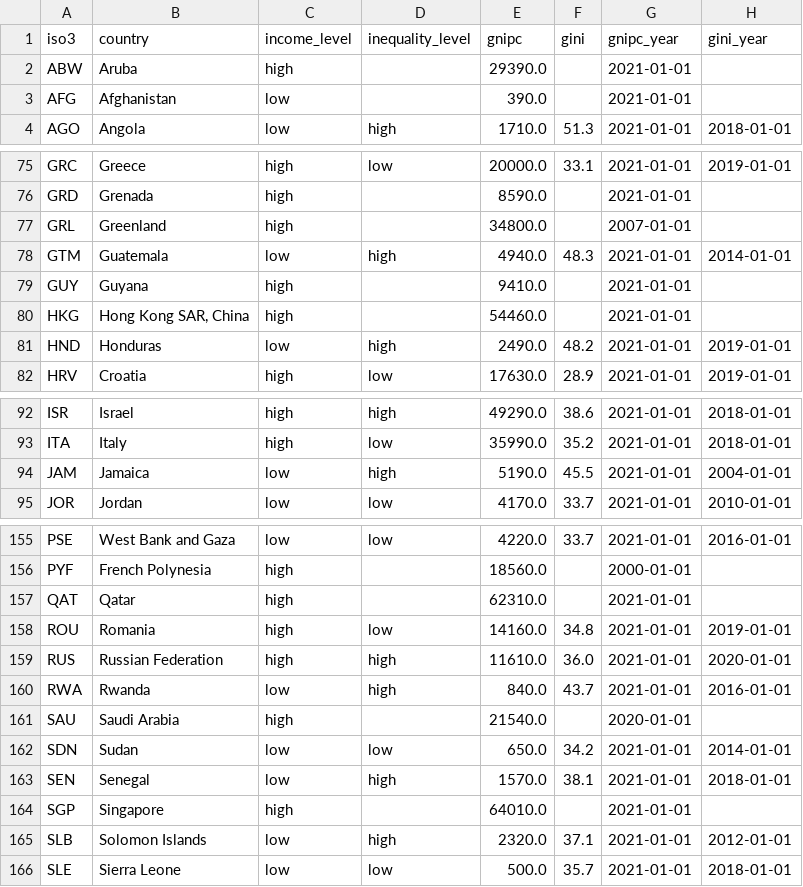
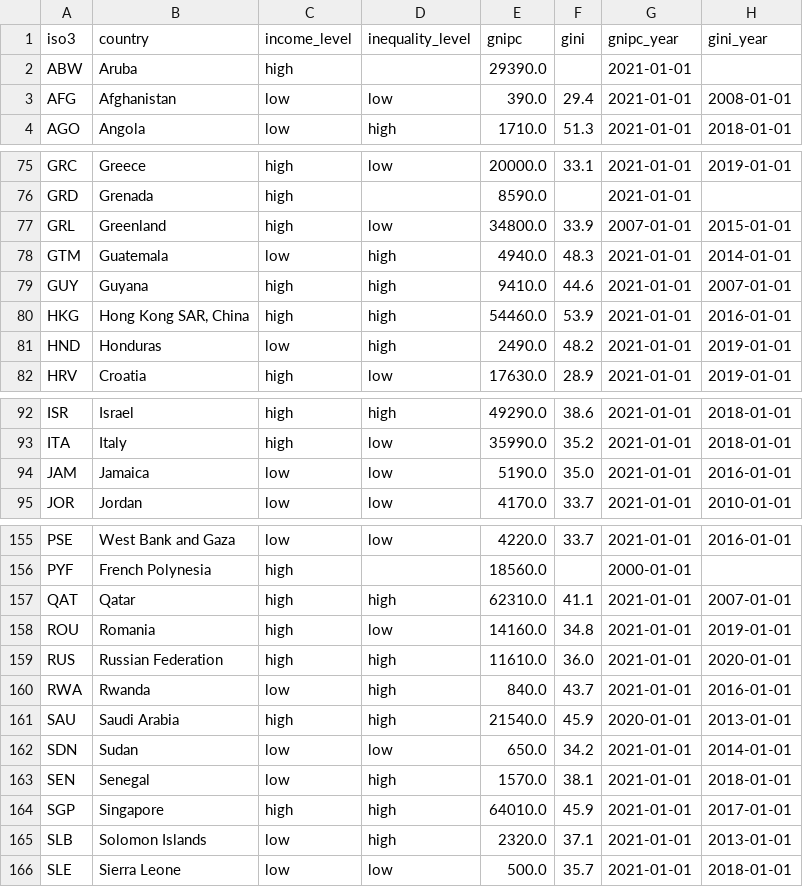
Before and after one commit to Tom-Whittington/Femicide_analysis, a CSV file: processed_data/eco_dichot.csv, drawn as a sheet; only a part is shown, gaps mark what is left out; the diff covers the shown part only.

```diff
--- a/processed_data/eco_dichot.csv
+++ b/processed_data/eco_dichot.csv
@@ -2,3 +2,3 @@ iso3,country,income_level,inequality_level,gnipc,gini,gnipc_year,gini_year
 ABW,Aruba,high,,29390.0,,2021-01-01,
-AFG,Afghanistan,low,,390.0,,2021-01-01,
+AFG,Afghanistan,low,low,390.0,29.4,2021-01-01,2008-01-01
 AGO,Angola,low,high,1710.0,51.3,2021-01-01,2018-01-01
@@ -76,6 +76,6 @@ GRC,Greece,high,low,20000.0,33.1,2021-01-01,2019-01-01
 GRD,Grenada,high,,8590.0,,2021-01-01,
-GRL,Greenland,high,,34800.0,,2007-01-01,
+GRL,Greenland,high,low,34800.0,33.9,2007-01-01,2015-01-01
 GTM,Guatemala,low,high,4940.0,48.3,2021-01-01,2014-01-01
-GUY,Guyana,high,,9410.0,,2021-01-01,
-HKG,"Hong Kong SAR, China",high,,54460.0,,2021-01-01,
+GUY,Guyana,high,high,9410.0,44.6,2021-01-01,2007-01-01
+HKG,"Hong Kong SAR, China",high,high,54460.0,53.9,2021-01-01,2016-01-01
 HND,Honduras,low,high,2490.0,48.2,2021-01-01,2019-01-01
@@ -93,3 +93,3 @@ ISR,Israel,high,high,49290.0,38.6,2021-01-01,2018-01-01
 ITA,Italy,high,low,35990.0,35.2,2021-01-01,2018-01-01
-JAM,Jamaica,low,high,5190.0,45.5,2021-01-01,2004-01-01
+JAM,Jamaica,low,low,5190.0,35.0,2021-01-01,2016-01-01
 JOR,Jordan,low,low,4170.0,33.7,2021-01-01,2010-01-01
@@ -156,3 +156,3 @@ PSE,West Bank and Gaza,low,low,4220.0,33.7,2021-01-01,2016-01-01
 PYF,French Polynesia,high,,18560.0,,2000-01-01,
-QAT,Qatar,high,,62310.0,,2021-01-01,
+QAT,Qatar,high,high,62310.0,41.1,2021-01-01,2007-01-01
 ROU,Romania,high,low,14160.0,34.8,2021-01-01,2019-01-01
@@ -160,7 +160,7 @@ RUS,Russian Federation,high,high,11610.0,36.0,2021-01-01,2020-01-01
 RWA,Rwanda,low,high,840.0,43.7,2021-01-01,2016-01-01
-SAU,Saudi Arabia,high,,21540.0,,2020-01-01,
+SAU,Saudi Arabia,high,high,21540.0,45.9,2020-01-01,2013-01-01
 SDN,Sudan,low,low,650.0,34.2,2021-01-01,2014-01-01
 SEN,Senegal,low,high,1570.0,38.1,2021-01-01,2018-01-01
-SGP,Singapore,high,,64010.0,,2021-01-01,
-SLB,Solomon Islands,low,high,2320.0,37.1,2021-01-01,2012-01-01
+SGP,Singapore,high,high,64010.0,45.9,2021-01-01,2017-01-01
+SLB,Solomon Islands,low,high,2320.0,37.1,2021-01-01,2013-01-01
 SLE,Sierra Leone,low,low,500.0,35.7,2021-01-01,2018-01-01
```
Also changed, not shown: 10 edited cells elsewhere in this file, processed_data/wb_cia_economic_all_rows.csv, 9 other files.
